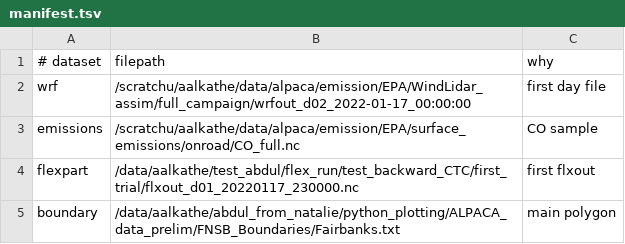
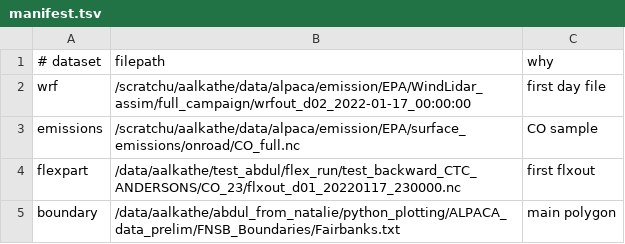
Before and after one commit to Abdulrahmann-98/nafa8, a TSV file: samples/manifest.tsv, drawn as a sheet.

Commit message:
Update paths: new FLEXPART run + refreshed samples

```diff
--- a/samples/manifest.tsv
+++ b/samples/manifest.tsv
@@ -3,3 +3,3 @@ wrf	/scratchu/aalkathe/data/alpaca/emission/EPA/WindLidar_assim/full_campaign/wr
 emissions	/scratchu/aalkathe/data/alpaca/emission/EPA/surface_emissions/onroad/CO_full.nc	CO sample
-flexpart	/data/aalkathe/test_abdul/flex_run/test_backward_CTC/first_trial/flxout_d01_20220117_230000.nc	first flxout
+flexpart	/data/aalkathe/test_abdul/flex_run/test_backward_CTC_ANDERSONS/CO_23/flxout_d01_20220117_230000.nc	first flxout
 boundary	/data/aalkathe/abdul_from_natalie/python_plotting/ALPACA_data_prelim/FNSB_Boundaries/Fairbanks.txt	main polygon
```
Also changed, not shown: 1 other file.
